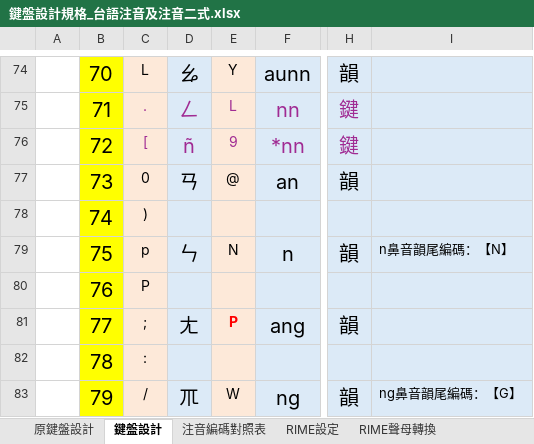
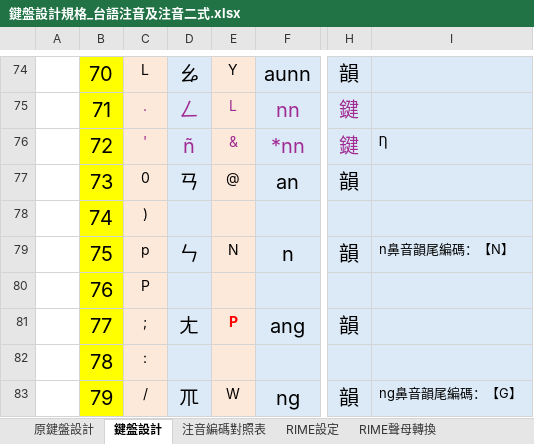
Before and after one commit to AlanJui/rime-tlpa, an Excel workbook: docs/鍵盤設計規格_台語注音及注音二式.xlsx, sheet 鍵盤設計, drawn as a sheet; only a part is shown, gaps mark what is left out; values as stored, in another font and other column widths than the file's, no borders; conditional formats and table styles not drawn; the diff names each change by its address in the sheet, - before the commit and + after, or states it on an @@ line.

```diff
--- a/docs/鍵盤設計規格_台語注音及注音二式.xlsx (sheet 鍵盤設計)
+++ b/docs/鍵盤設計規格_台語注音及注音二式.xlsx (sheet 鍵盤設計)
-C76: [
+C76: '
-E76: 9
+E76: &
-I76: (empty)
+I76: Ƞ
```
Also changed, not shown: 3 other files.
